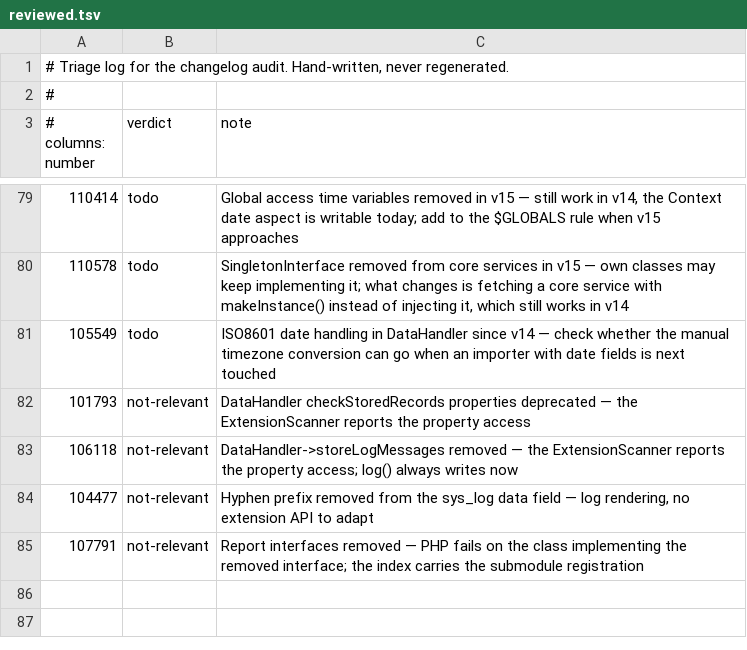
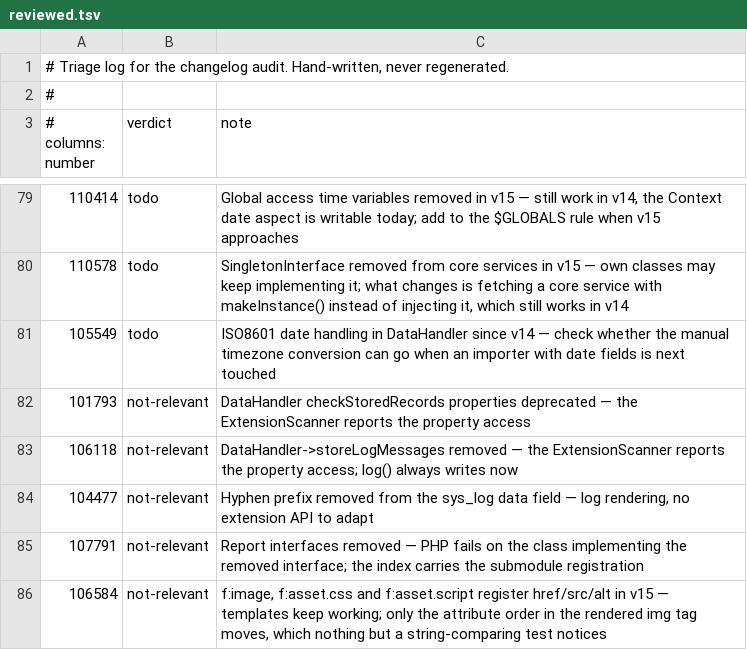
Before and after one commit to oliverthiele/developer-guidelines, a TSV file: guidelines/typo3/changelog-index/reviewed.tsv, drawn as a sheet; only a part is shown, gaps mark what is left out.

Commit message:
[TASK] Judge the asset ViewHelper argument registration
Registering href, src and alt in v15 leaves templates untouched; the only
visible change is the position of the alt attribute in the rendered img tag,
which nothing notices except a test comparing markup as a string.

```diff
--- a/guidelines/typo3/changelog-index/reviewed.tsv
+++ b/guidelines/typo3/changelog-index/reviewed.tsv
@@ -85 +85,2 @@
 107791	not-relevant	Report interfaces removed — PHP fails on the class implementing the removed interface; the index carries the submodule registration
+106584	not-relevant	f:image, f:asset.css and f:asset.script register href/src/alt in v15 — templates keep working; only the attribute order in the rendered img tag moves, which nothing but a string-comparing test notices
```
